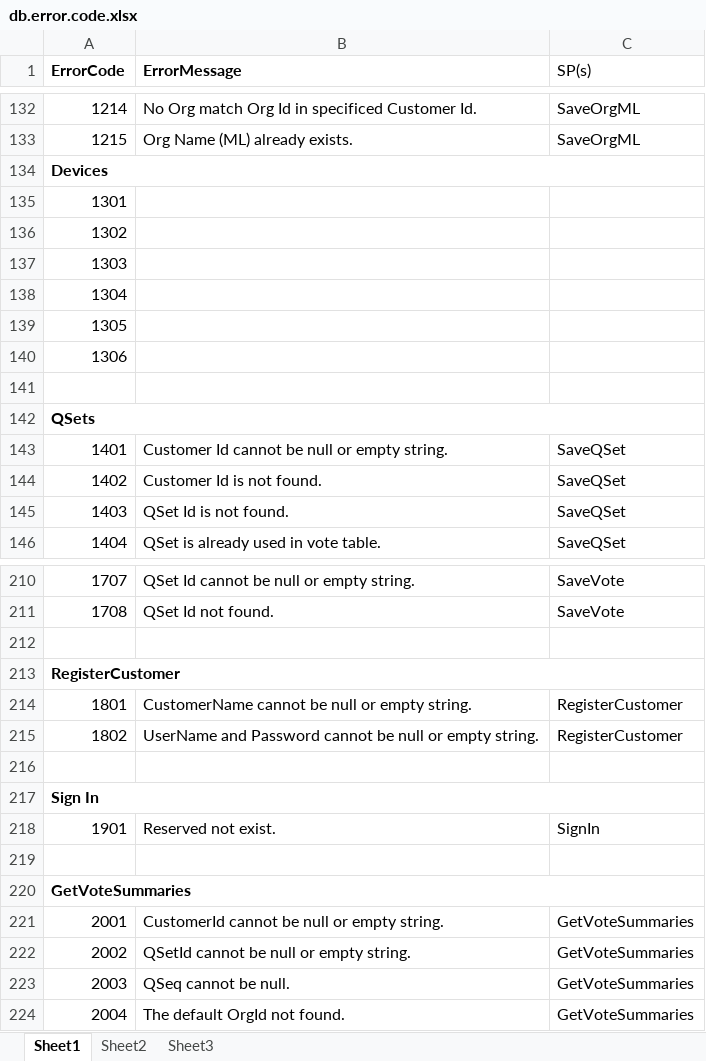
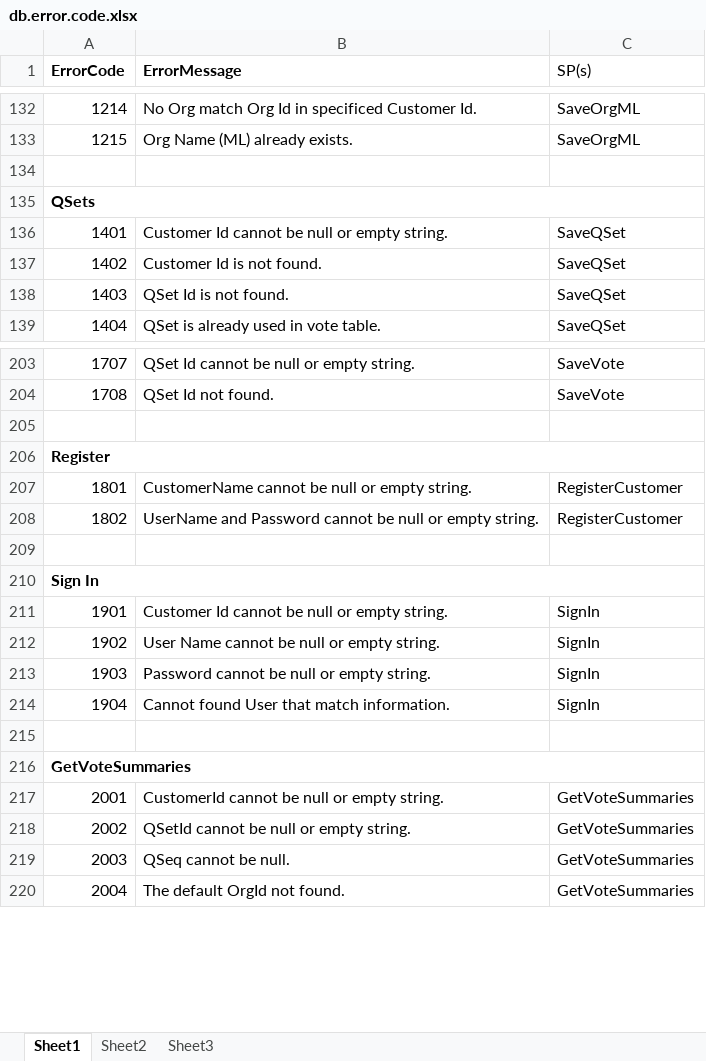
Before and after one commit to chumpon-asaneerat/Rater.Web.v2.08v6, an Excel workbook: db/db.error.code.xlsx, sheet Sheet1, drawn as a sheet; only a part is shown, gaps mark what is left out; values as stored, in another font and other column widths than the file's, no borders; removed rows and columns are numbered as before the commit, all else as after; the diff names each change by its address in the sheet, - before the commit and + after, or states it on an @@ line.

Commit message:
Update 2018-05-24#13 ## Update db scripts.    # TABLES and VIEWS      - Add LogInView (VIEW). ## SPs    - Add SignIn (Customer) SP. ## Update db definition.    - Update wrapper code for SignIn SP. ## Update api routes    - setup SignIn api route.

```diff
--- a/db/db.error.code.xlsx (sheet Sheet1)
+++ b/db/db.error.code.xlsx (sheet Sheet1)
-row 134: Devices
-row 135: 1301
-row 136: 1302
-row 137: 1303
-row 138: 1304
-row 139: 1305
-row 140: 1306
-A206 (ErrorCode): RegisterCustomer
+A206 (ErrorCode): Register
-B211 (ErrorMessage): Reserved not exist.
+B211 (ErrorMessage): Customer Id cannot be null or empty string.
+row 212: 1902 | User Name cannot be null or empty string. | SignIn
+row 213: 1903 | Password cannot be null or empty string. | SignIn
+row 214: 1904 | Cannot found User that match information. | SignIn
```
Also changed, not shown: 7 other files.
